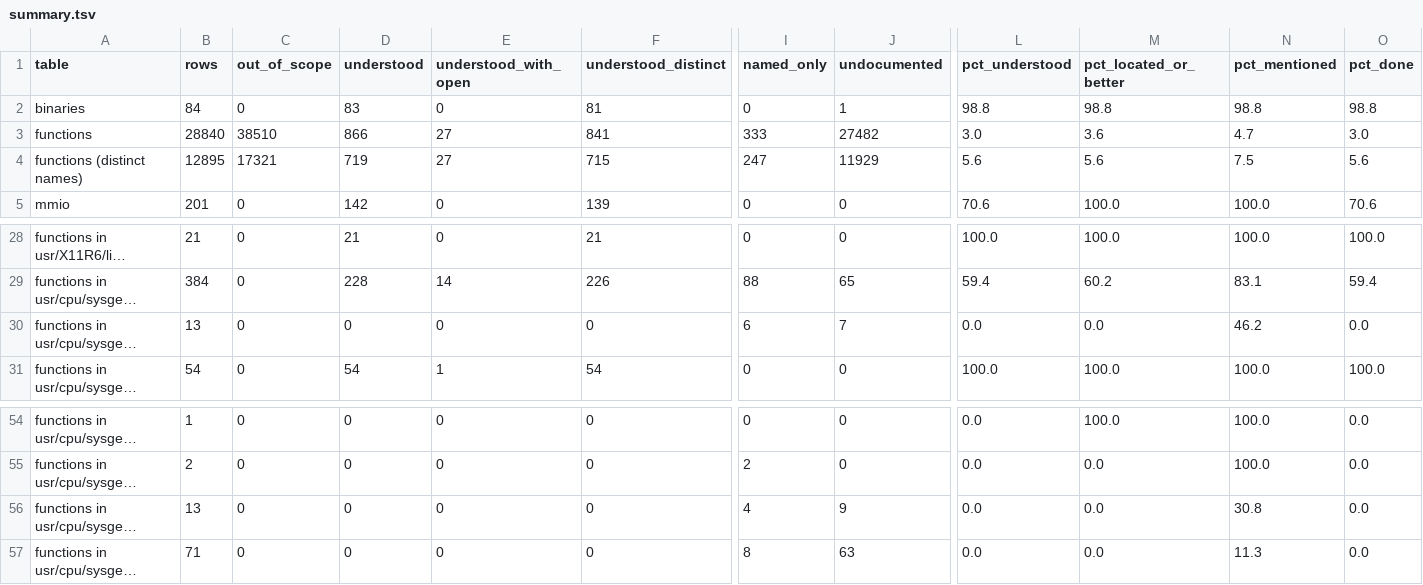
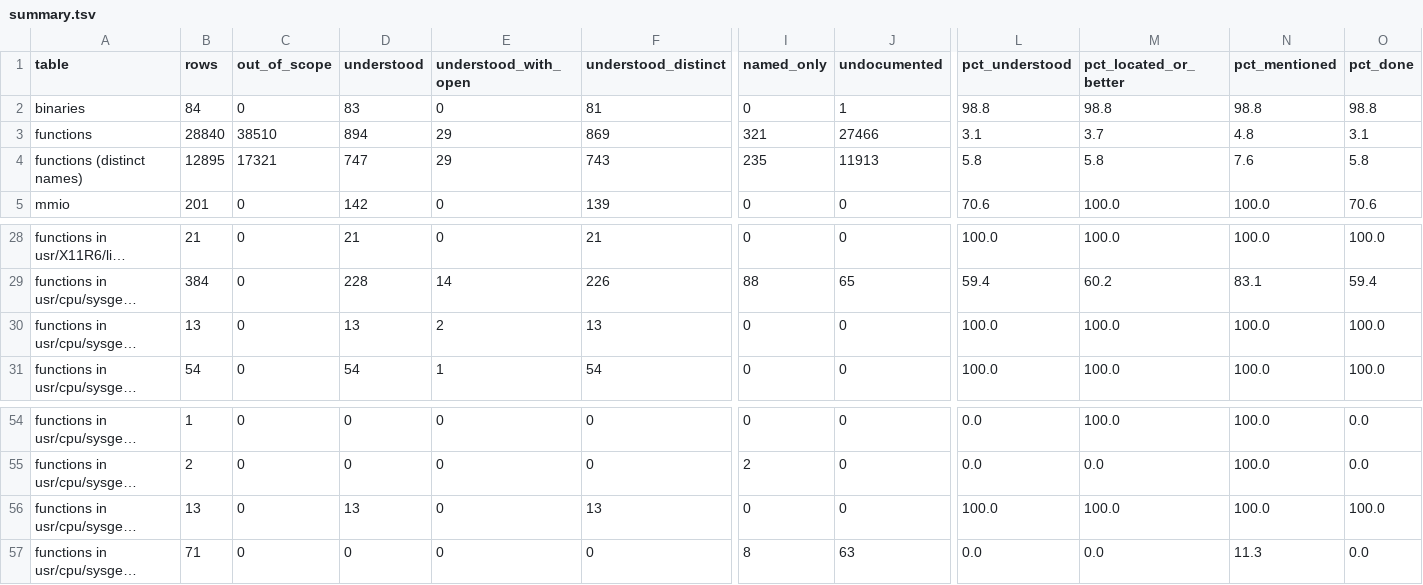
Before and after one commit to jamesbraid/voyager, a TSV file: docs/inventory/summary.tsv, drawn as a sheet; only a part is shown, gaps mark what is left out; long unchanged cells end in …; the diff covers the shown part only; the diff names each change by its address in the sheet, - before the commit and + after, or states it on an @@ line.

Commit message:
docs/kernel: read the crossbar switch, hub PROM device and expansion-chassis objects
Adds one entry per routine for xswitch.o, hubspc.o and pciiox.o: the
crossbar record layout and its accessors, the per-node PROM device with
its list and mapping path, and the chassis hook that sets the bridge's
read-response buffers. Each entry notes where the shipped body differs
from the reference code (extra registration, lock release on a missed
lookup, different inventory type, offset-aware map with a smaller clamp
and a different timing register).

```diff
--- a/docs/inventory/summary.tsv
+++ b/docs/inventory/summary.tsv
-D3 (understood): 866
+D3 (understood): 894
-E3:E4 (understood_with_open): 27
+E3:E4 (understood_with_open): 29
-F3 (understood_distinct): 841
+F3 (understood_distinct): 869
-I3 (named_only): 333
+I3 (named_only): 321
-J3 (undocumented): 27482
+J3 (undocumented): 27466
-L3 (pct_understood): 3.0
+L3 (pct_understood): 3.1
-M3 (pct_located_or_better): 3.6
+M3 (pct_located_or_better): 3.7
-N3 (pct_mentioned): 4.7
+N3 (pct_mentioned): 4.8
-O3 (pct_done): 3.0
+O3 (pct_done): 3.1
-D4 (understood): 719
+D4 (understood): 747
-F4 (understood_distinct): 715
+F4 (understood_distinct): 743
-I4 (named_only): 247
+I4 (named_only): 235
-J4 (undocumented): 11929
+J4 (undocumented): 11913
-L4 (pct_understood): 5.6
+L4 (pct_understood): 5.8
-M4 (pct_located_or_better): 5.6
+M4 (pct_located_or_better): 5.8
-N4 (pct_mentioned): 7.5
+N4 (pct_mentioned): 7.6
-O4 (pct_done): 5.6
+O4 (pct_done): 5.8
-D30 (understood): 0
+D30 (understood): 13
-E30 (understood_with_open): 0
+E30 (understood_with_open): 2
-F30 (understood_distinct): 0
+F30 (understood_distinct): 13
-I30 (named_only): 6
+I30 (named_only): 0
-J30 (undocumented): 7
+J30 (undocumented): 0
-L30 (pct_understood): 0.0
+L30 (pct_understood): 100.0
-M30 (pct_located_or_better): 0.0
+M30 (pct_located_or_better): 100.0
-N30 (pct_mentioned): 46.2
+N30 (pct_mentioned): 100.0
-O30 (pct_done): 0.0
+O30 (pct_done): 100.0
-D56 (understood): 0
+D56 (understood): 13
-F56 (understood_distinct): 0
+F56 (understood_distinct): 13
-I56 (named_only): 4
+I56 (named_only): 0
-J56 (undocumented): 9
+J56 (undocumented): 0
-L56 (pct_understood): 0.0
+L56 (pct_understood): 100.0
-M56 (pct_located_or_better): 0.0
+M56 (pct_located_or_better): 100.0
-N56 (pct_mentioned): 30.8
+N56 (pct_mentioned): 100.0
-O56 (pct_done): 0.0
+O56 (pct_done): 100.0
```
Also changed, not shown: 6 edited cells elsewhere in this file, 3 other files.
